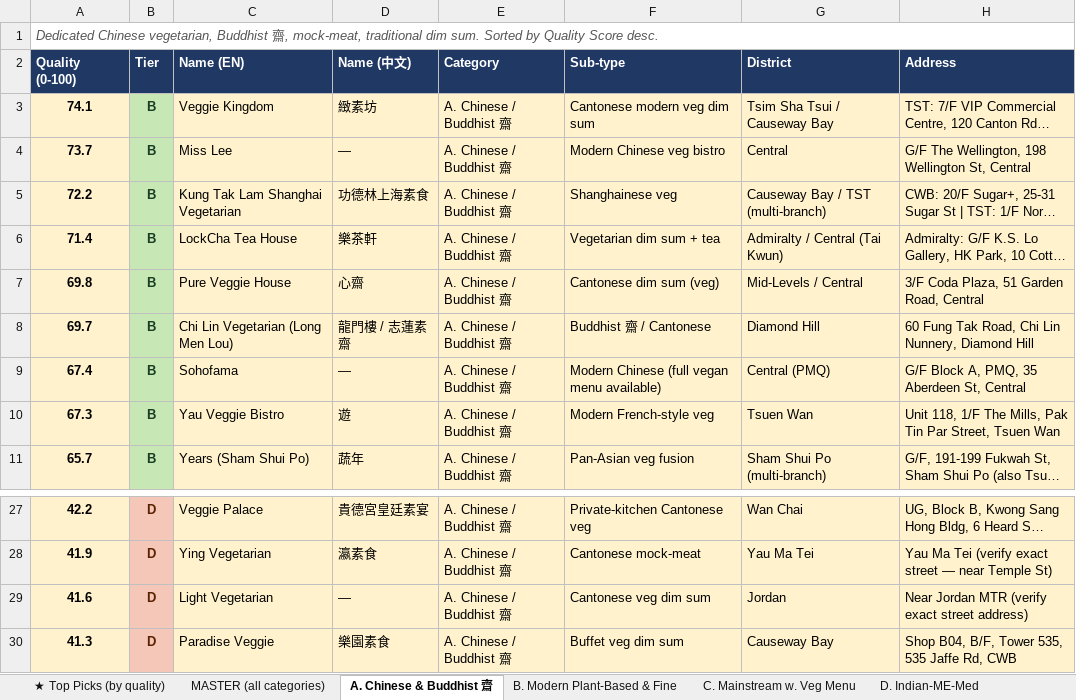
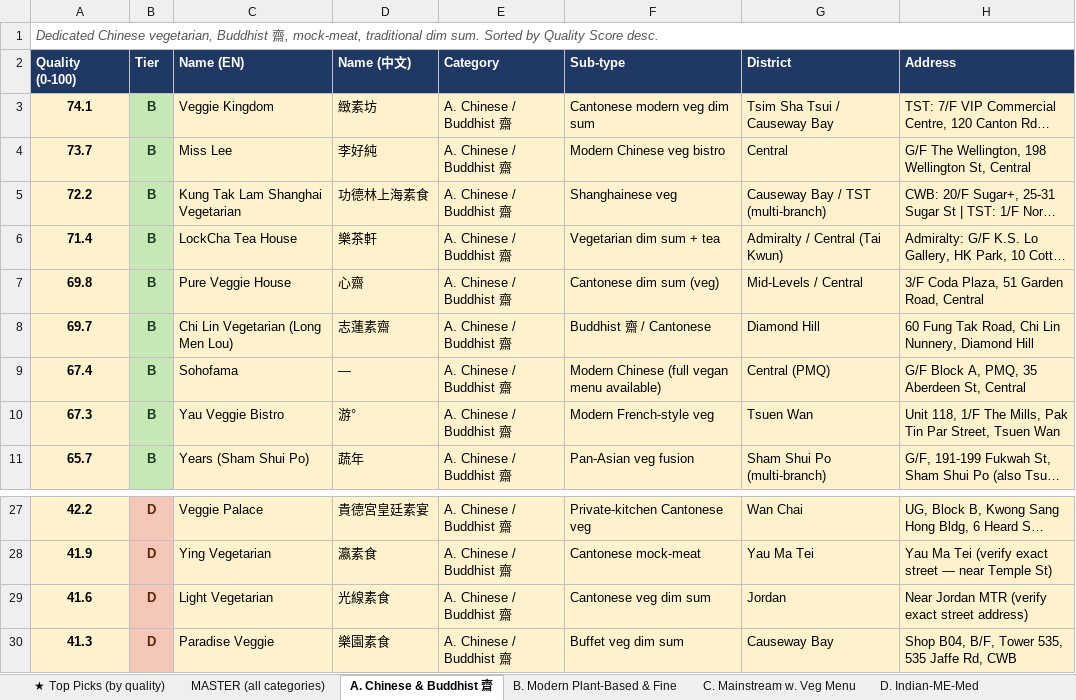
Before and after one commit to chitintim/veggie, an Excel workbook: data/HK_Vegetarian_Restaurants_Database.xlsx, sheet A. Chinese & Buddhist 齋, drawn as a sheet; only a part is shown, gaps mark what is left out; long unchanged cells end in …; values as stored, in another font and other column widths than the file's, no borders; the diff names each change by its address in the sheet, - before the commit and + after, or states it on an @@ line.

Commit message:
Verified Chinese names + bulletproof drawer (fixed-height transform-only)

```diff
--- a/data/HK_Vegetarian_Restaurants_Database.xlsx (sheet A. Chinese & Buddhist 齋)
+++ b/data/HK_Vegetarian_Restaurants_Database.xlsx (sheet A. Chinese & Buddhist 齋)
-D4 (Name (中文)): —
+D4 (Name (中文)): 李好純
-D8 (Name (中文)): 龍門樓 / 志蓮素齋
+D8 (Name (中文)): 志蓮素齋
-D10 (Name (中文)): 遊
+D10 (Name (中文)): 游°
-D29 (Name (中文)): —
+D29 (Name (中文)): 光線素食
```
Also changed, not shown: sheet MASTER (all categories), sheet ★ Top Picks (by quality), sheet D. Indian-ME-Med, sheet C. Mainstream w. Veg Menu, 4 other files.
